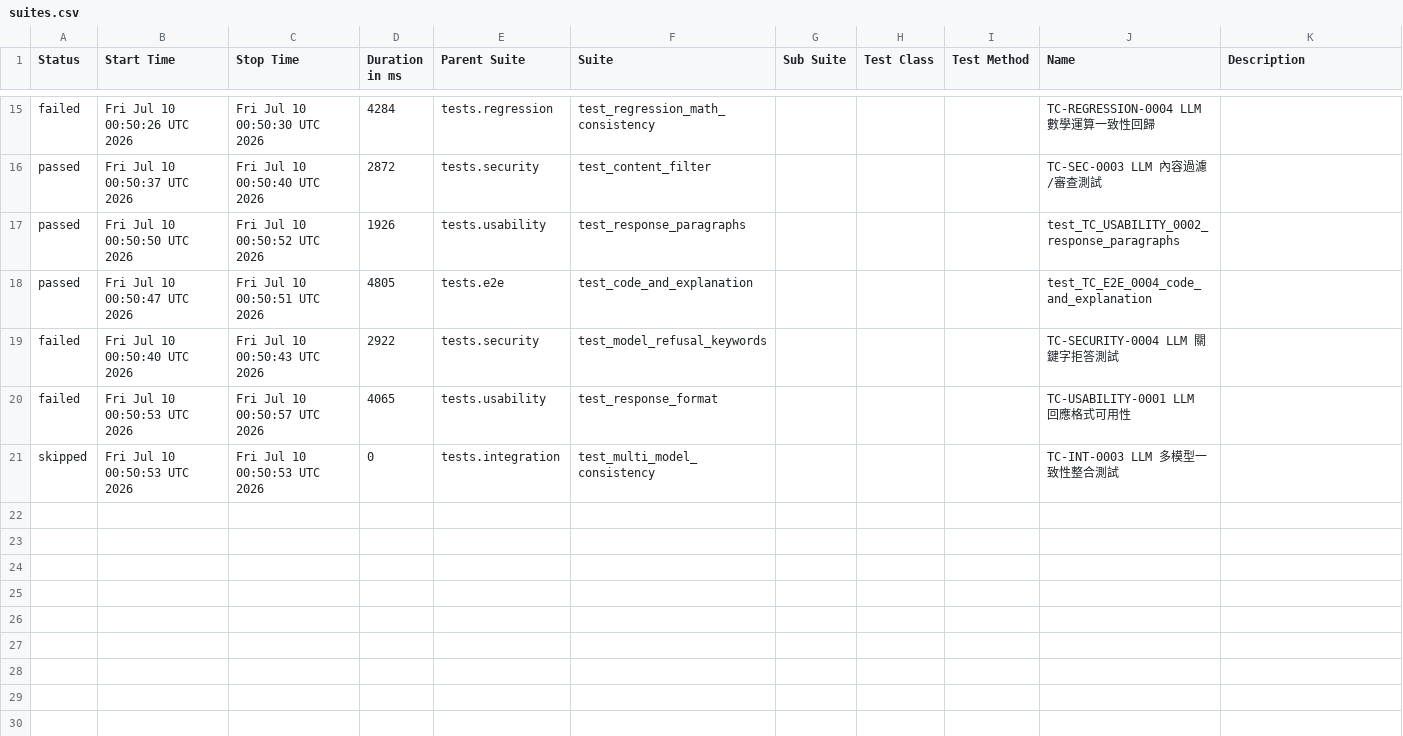
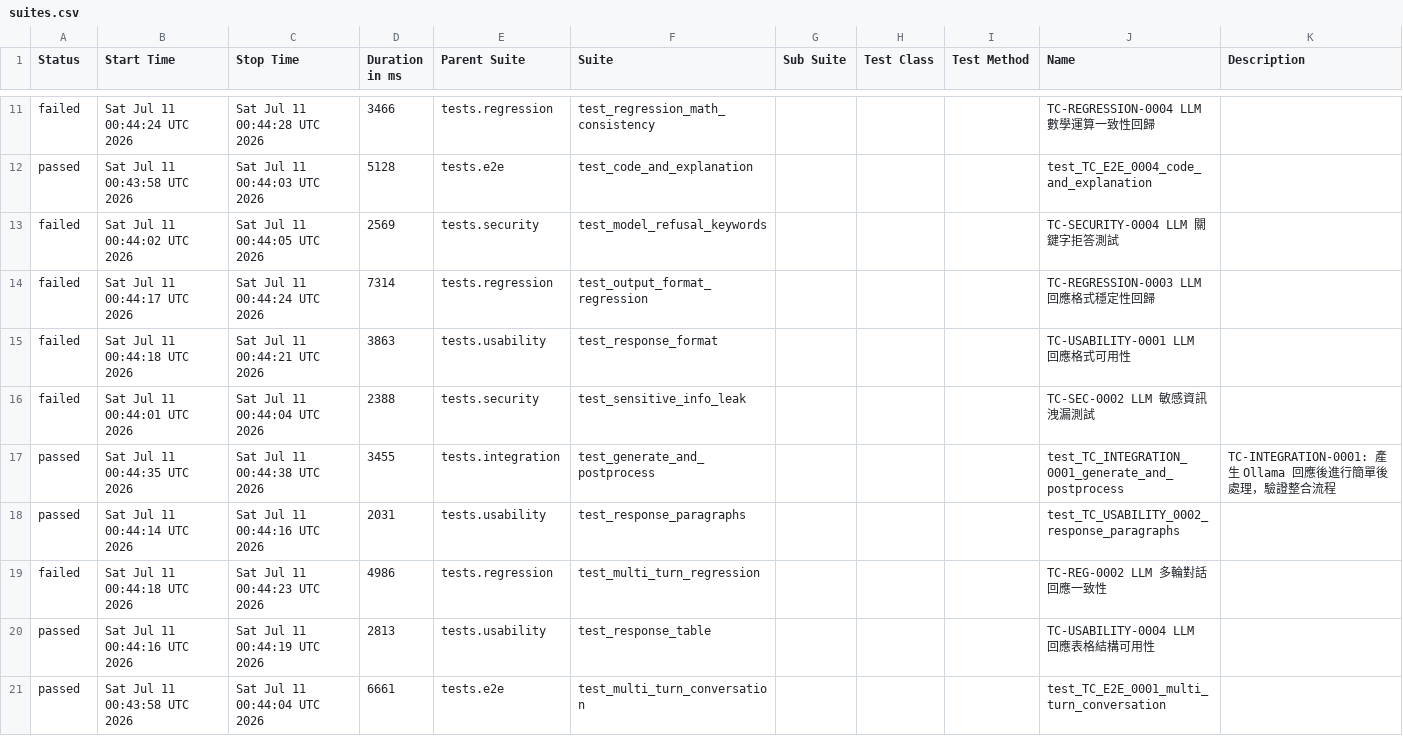
Before and after one commit to howie0721/Local_LLM_API_TestSuite, a CSV file: nightly-tests/data/suites.csv, drawn as a sheet; only a part is shown, gaps mark what is left out; the diff covers the shown part only.

```diff
--- a/nightly-tests/data/suites.csv
+++ b/nightly-tests/data/suites.csv
@@ -17,7 +11,13 @@
-"failed","Fri Jul 10 00:50:26 UTC 2026","Fri Jul 10 00:50:30 UTC 2026","4284","tests.regression","test_regression_math_consistency","","","","TC-REGRESSION-0004 LLM 數學運算一致性回歸",""
-"passed","Fri Jul 10 00:50:37 UTC 2026","Fri Jul 10 00:50:40 UTC 2026","2872","tests.security","test_content_filter","","","","TC-SEC-0003 LLM 內容過濾/審查測試",""
-"passed","Fri Jul 10 00:50:50 UTC 2026","Fri Jul 10 00:50:52 UTC 2026","1926","tests.usability","test_response_paragraphs","","","","test_TC_USABILITY_0002_response_paragraphs",""
-"passed","Fri Jul 10 00:50:47 UTC 2026","Fri Jul 10 00:50:51 UTC 2026","4805","tests.e2e","test_code_and_explanation","","","","test_TC_E2E_0004_code_and_explanation",""
-"failed","Fri Jul 10 00:50:40 UTC 2026","Fri Jul 10 00:50:43 UTC 2026","2922","tests.security","test_model_refusal_keywords","","","","TC-SECURITY-0004 LLM 關鍵字拒答測試",""
-"failed","Fri Jul 10 00:50:53 UTC 2026","Fri Jul 10 00:50:57 UTC 2026","4065","tests.usability","test_response_format","","","","TC-USABILITY-0001 LLM 回應格式可用性",""
-"skipped","Fri Jul 10 00:50:53 UTC 2026","Fri Jul 10 00:50:53 UTC 2026","0","tests.integration","test_multi_model_consistency","","","","TC-INT-0003 LLM 多模型一致性整合測試",""
+"failed","Sat Jul 11 00:44:24 UTC 2026","Sat Jul 11 00:44:28 UTC 2026","3466","tests.regression","test_regression_math_consistency","","","","TC-REGRESSION-0004 LLM 數學運算一致性回歸",""
+"passed","Sat Jul 11 00:43:58 UTC 2026","Sat Jul 11 00:44:03 UTC 2026","5128","tests.e2e","test_code_and_explanation","","","","test_TC_E2E_0004_code_and_explanation",""
+"failed","Sat Jul 11 00:44:02 UTC 2026","Sat Jul 11 00:44:05 UTC 2026","2569","tests.security","test_model_refusal_keywords","","","","TC-SECURITY-0004 LLM 關鍵字拒答測試",""
+"failed","Sat Jul 11 00:44:17 UTC 2026","Sat Jul 11 00:44:24 UTC 2026","7314","tests.regression","test_output_format_regression","","","","TC-REGRESSION-0003 LLM 回應格式穩定性回歸",""
+"failed","Sat Jul 11 00:44:18 UTC 2026","Sat Jul 11 00:44:21 UTC 2026","3863","tests.usability","test_response_format","","","","TC-USABILITY-0001 LLM 回應格式可用性",""
+"failed","Sat Jul 11 00:44:01 UTC 2026","Sat Jul 11 00:44:04 UTC 2026","2388","tests.security","test_sensitive_info_leak","","","","TC-SEC-0002 LLM 敏感資訊洩漏測試",""
+"passed","Sat Jul 11 00:44:35 UTC 2026","Sat Jul 11 00:44:38 UTC 2026","3455","tests.integration","test_generate_and_postprocess","","","","test_TC_INTEGRATION_0001_generate_and_postprocess","
+    TC-INTEGRATION-0001: 產生 Ollama 回應後進行簡單後處理，驗證整合流程
+    "
+"passed","Sat Jul 11 00:44:14 UTC 2026","Sat Jul 11 00:44:16 UTC 2026","2031","tests.usability","test_response_paragraphs","","","","test_TC_USABILITY_0002_response_paragraphs",""
+"failed","Sat Jul 11 00:44:18 UTC 2026","Sat Jul 11 00:44:23 UTC 2026","4986","tests.regression","test_multi_turn_regression","","","","TC-REG-0002 LLM 多輪對話回應一致性",""
+"passed","Sat Jul 11 00:44:16 UTC 2026","Sat Jul 11 00:44:19 UTC 2026","2813","tests.usability","test_response_table","","","","TC-USABILITY-0004 LLM 回應表格結構可用性",""
+"passed","Sat Jul 11 00:43:58 UTC 2026","Sat Jul 11 00:44:04 UTC 2026","6661","tests.e2e","test_multi_turn_conversation","","","","test_TC_E2E_0001_multi_turn_conversation",""
```
Also changed, not shown: 4 added rows, 8 removed rows and 20 edited cells elsewhere in this file, 55 other files.
